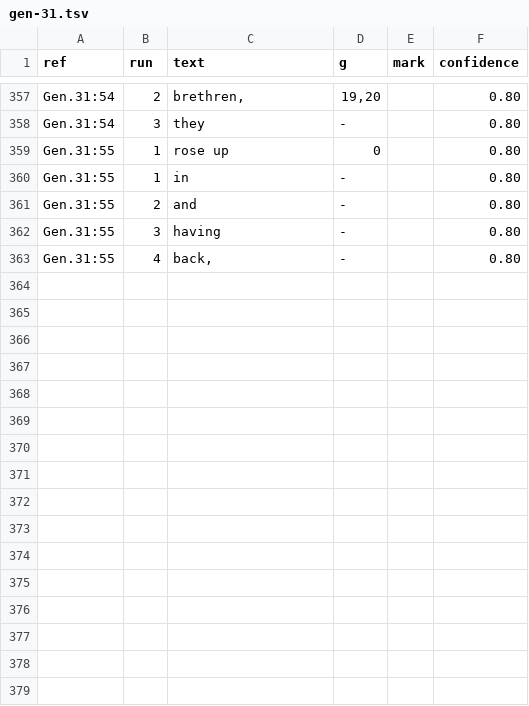
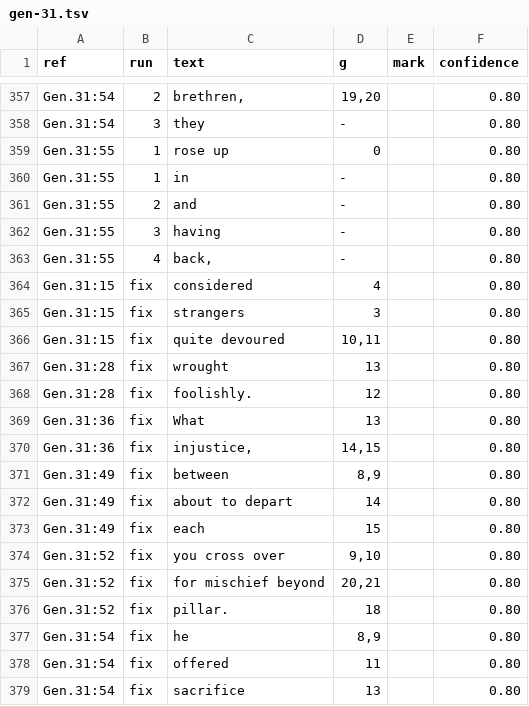
Before and after one commit to Jonathan-A-White/lampas, a TSV file: data/lxx/align/gen-31.tsv, drawn as a sheet; only a part is shown, gaps mark what is left out; the diff names each change by its address in the sheet, - before the commit and + after, or states it on an @@ line.

Commit message:
Genesis 30 to 36: 61 fix rows move the Greek word of 36 wrong low-confidence pairs ('pillar.', 'offered', 'considered' and 'strangers', 'wrought' and 'foolishly.', 'jealous', 'many' and 'cattle,' and 28 more)

```diff
--- a/data/lxx/align/gen-31.tsv
+++ b/data/lxx/align/gen-31.tsv
+row 364: Gen.31:15 | fix | considered | 4 |  | 0.80
+row 365: Gen.31:15 | fix | strangers | 3 |  | 0.80
+row 366: Gen.31:15 | fix | quite devoured | 10,11 |  | 0.80
+row 367: Gen.31:28 | fix | wrought | 13 |  | 0.80
+row 368: Gen.31:28 | fix | foolishly. | 12 |  | 0.80
+row 369: Gen.31:36 | fix | What | 13 |  | 0.80
+row 370: Gen.31:36 | fix | injustice, | 14,15 |  | 0.80
+row 371: Gen.31:49 | fix | between | 8,9 |  | 0.80
+row 372: Gen.31:49 | fix | about to depart | 14 |  | 0.80
+row 373: Gen.31:49 | fix | each | 15 |  | 0.80
+row 374: Gen.31:52 | fix | you cross over | 9,10 |  | 0.80
+row 375: Gen.31:52 | fix | for mischief beyond | 20,21 |  | 0.80
+row 376: Gen.31:52 | fix | pillar. | 18 |  | 0.80
+row 377: Gen.31:54 | fix | he | 8,9 |  | 0.80
+row 378: Gen.31:54 | fix | offered | 11 |  | 0.80
+row 379: Gen.31:54 | fix | sacrifice | 13 |  | 0.80
```
Also changed, not shown: data/lxx/align/gen-30.tsv, data/lxx/align/gen-32.tsv, 4 other files.
